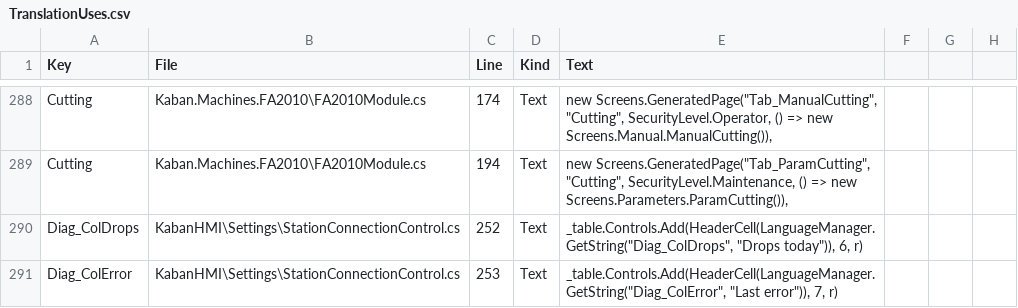
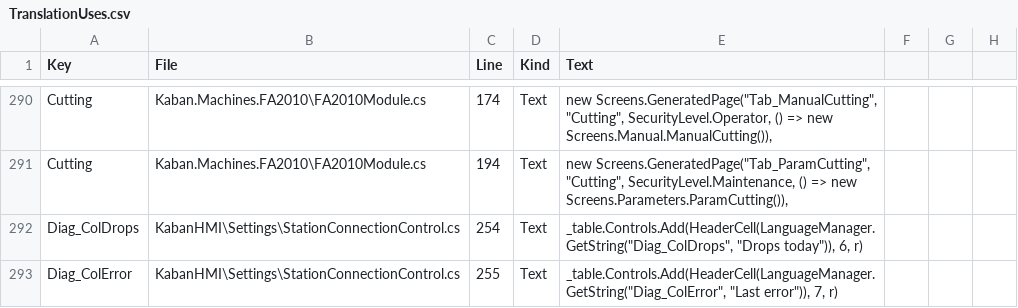
Before and after one commit to Sereftasan/HMI, a CSV file: KabanHMI/TranslationUses.csv, drawn as a sheet; only a part is shown, gaps mark what is left out; the diff covers the shown part only.

```diff
--- a/KabanHMI/TranslationUses.csv
+++ b/KabanHMI/TranslationUses.csv
@@ -289,3 +291,3 @@ Cutting;Kaban.Machines.FA2010\FA2010Module.cs;174;Text;new Screens.GeneratedPage
 Cutting;Kaban.Machines.FA2010\FA2010Module.cs;194;Text;new Screens.GeneratedPage("Tab_ParamCutting", "Cutting", SecurityLevel.Maintenance, () => new Screens.Parameters.ParamCutting()),
-Diag_ColDrops;KabanHMI\Settings\StationConnectionControl.cs;252;Text;_table.Controls.Add(HeaderCell(LanguageManager.GetString("Diag_ColDrops", "Drops today")), 6, r);
-Diag_ColError;KabanHMI\Settings\StationConnectionControl.cs;253;Text;_table.Controls.Add(HeaderCell(LanguageManager.GetString("Diag_ColError", "Last error")), 7, r);
+Diag_ColDrops;KabanHMI\Settings\StationConnectionControl.cs;254;Text;_table.Controls.Add(HeaderCell(LanguageManager.GetString("Diag_ColDrops", "Drops today")), 6, r);
+Diag_ColError;KabanHMI\Settings\StationConnectionControl.cs;255;Text;_table.Controls.Add(HeaderCell(LanguageManager.GetString("Diag_ColError", "Last error")), 7, r);
```
Also changed, not shown: 2 added rows and 18 edited cells elsewhere in this file.
